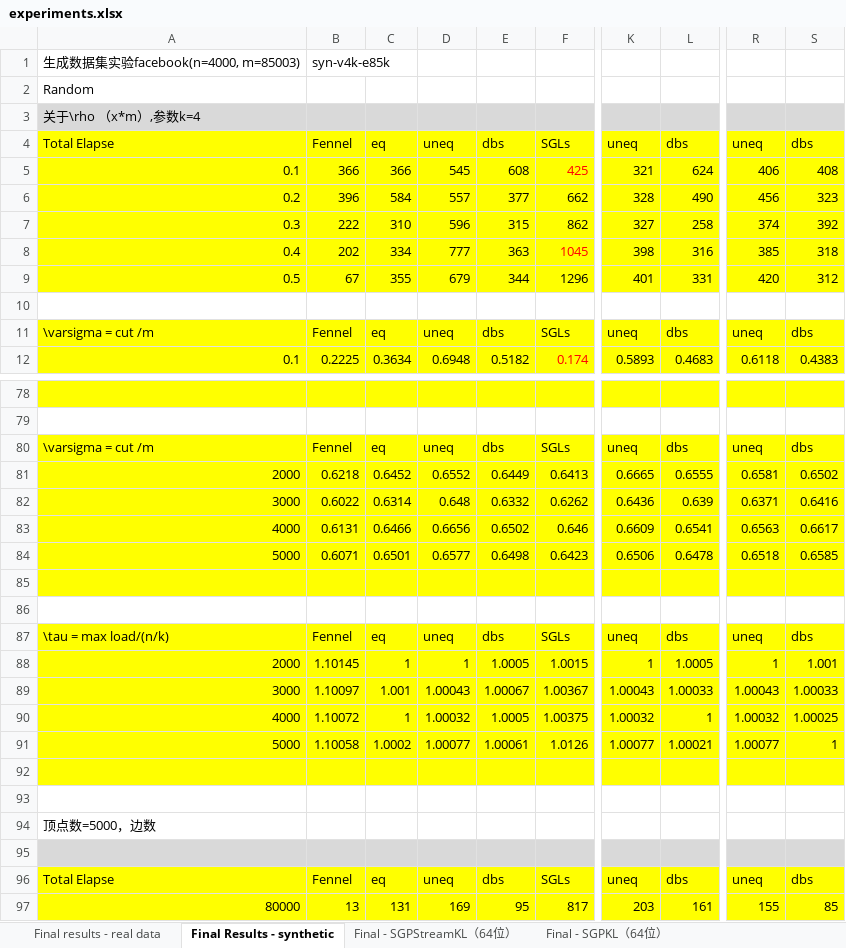
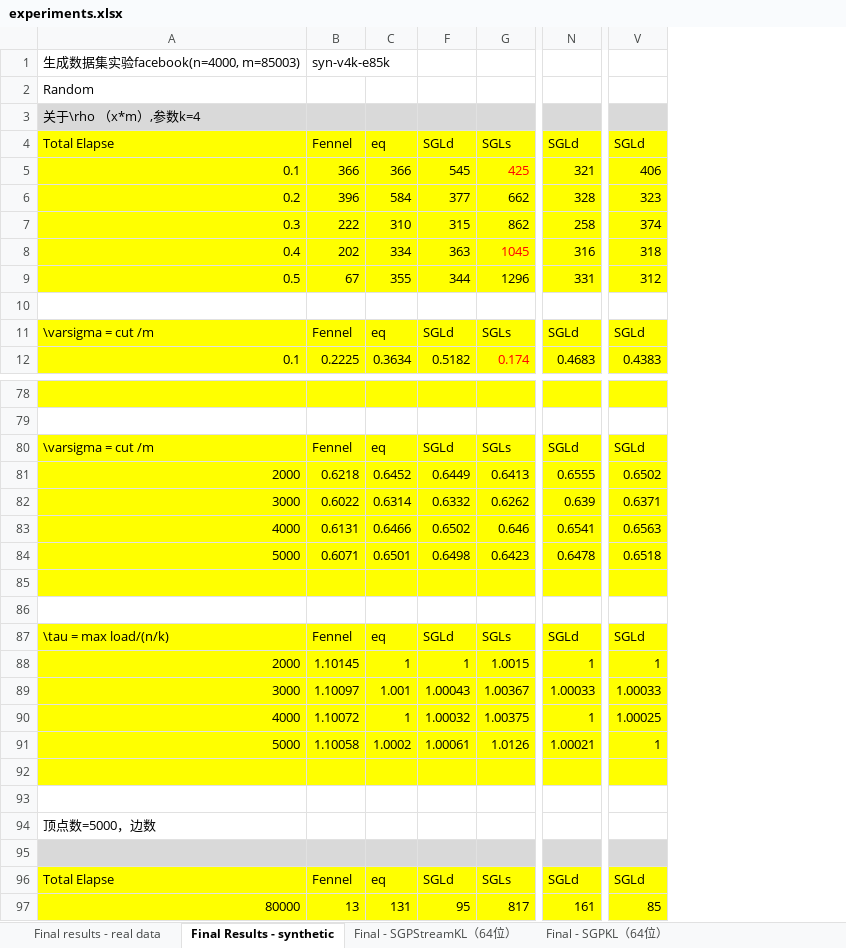
Before and after one commit to cnsuhao/SGP, an Excel workbook: paper/experiments.xlsx, sheet Final Results - synthetic, drawn as a sheet; only a part is shown, gaps mark what is left out; values as stored, in another font and other column widths than the file's, no borders; removed rows and columns are numbered as before the commit, all else as after; the diff covers the shown part only; the diff names each change by its address in the sheet, - before the commit and + after, or states it on an @@ line.

Commit message:
paper

```diff
--- a/paper/experiments.xlsx (sheet Final Results - synthetic)
+++ b/paper/experiments.xlsx (sheet Final Results - synthetic)
@@ column D hidden, rows 4-12: uneq | 545 | 557 | 596 | 777 | 679 |  | uneq | 0.6948; rows 80-97: uneq | 0.6552 | 0.648 | 0.6656 | 0.6577 |  |  | uneq | 1 | 1.00043 | 1.00032 | 1.00077 |  |  |  |  | uneq | 169 @@
-column K, rows 4-12: uneq | 321 | 328 | 327 | 398 | 401 |  | uneq | 0.5893; rows 80-97: uneq | 0.6665 | 0.6436 | 0.6609 | 0.6506 |  |  | uneq | 1 | 1.00043 | 1.00032 | 1.00077 |  |  |  |  | uneq | 203
-column R, rows 4-12: uneq | 406 | 456 | 374 | 385 | 420 |  | uneq | 0.6118; rows 80-97: uneq | 0.6581 | 0.6371 | 0.6563 | 0.6518 |  |  | uneq | 1 | 1.00043 | 1.00032 | 1.00077 |  |  |  |  | uneq | 155
-F4: dbs
+F4: SGLd
-N4: dbs
+N4: SGLd
-V4: dbs
+V4: SGLd
-F5: 608
+F5: 545
-N5: 624
+N5: 321
-V5: 408
+V5: 406
-N6: 490
+N6: 328
-V7: 392
+V7: 374
-F11: dbs
+F11: SGLd
-N11: dbs
+N11: SGLd
-V11: dbs
+V11: SGLd
-F80: dbs
+F80: SGLd
-N80: dbs
+N80: SGLd
-V80: dbs
+V80: SGLd
-V82: 0.6416
+V82: 0.6371
-V83: 0.6617
+V83: 0.6563
-V84: 0.6585
+V84: 0.6518
-F87: dbs
+F87: SGLd
-N87: dbs
+N87: SGLd
-V87: dbs
+V87: SGLd
-F88: 1.0005
+F88: 1
-N88: 1.0005
+N88: 1
-V88: 1.001
+V88: 1
-F89: 1.00067
+F89: 1.00043
-F90: 1.0005
+F90: 1.00032
-F96: dbs
+F96: SGLd
-N96: dbs
+N96: SGLd
-V96: dbs
+V96: SGLd
```
Also changed, not shown: 58 edited cells elsewhere in this sheet, formulas that keep their value, 9 other files.
